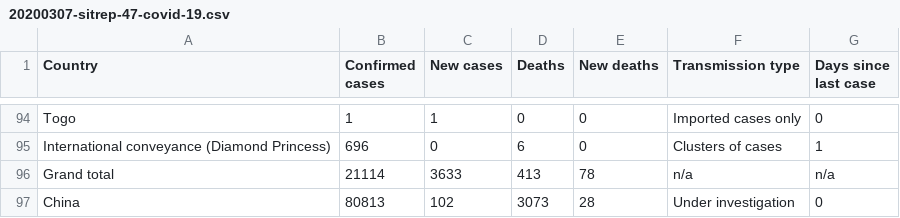
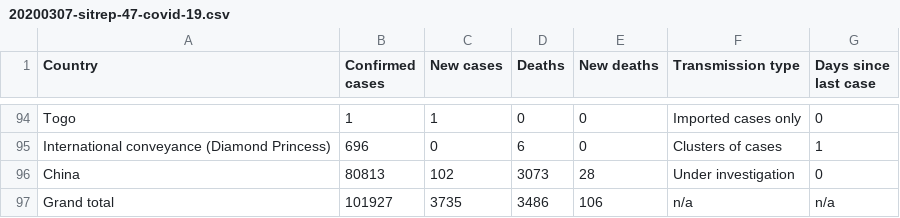
Before and after one commit to gibello/whocovid19, a CSV file: data/csv/20200307-sitrep-47-covid-19.csv, drawn as a sheet; only a part is shown, gaps mark what is left out.

Commit message:
Fixed grand total line (before China was integrated) - by hand

```diff
--- a/data/csv/20200307-sitrep-47-covid-19.csv
+++ b/data/csv/20200307-sitrep-47-covid-19.csv
@@ -95,3 +95,3 @@ Togo,1,1,0,0,Imported cases only,0
 International conveyance (Diamond Princess),696,0,6,0,Clusters of cases,1
-Grand total,21114,3633,413,78,n/a,n/a
 China,80813,102,3073,28,Under investigation,0
+Grand total,101927,3735,3486,106,n/a,n/a
```
Also changed, not shown: data/csv/20200302-sitrep-42-covid-19.csv, data/csv/20200303-sitrep-43-covid-19.csv, 11 other files.
